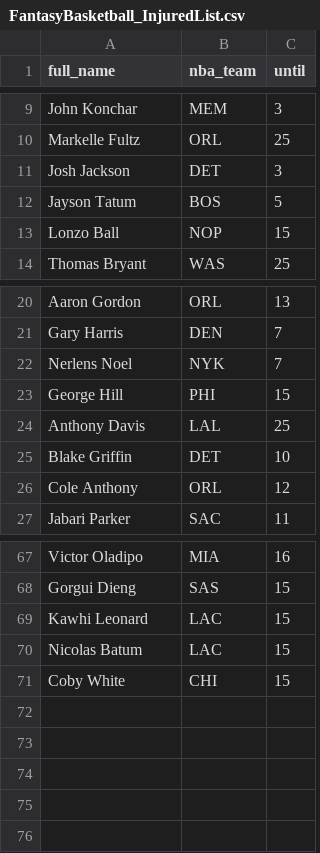
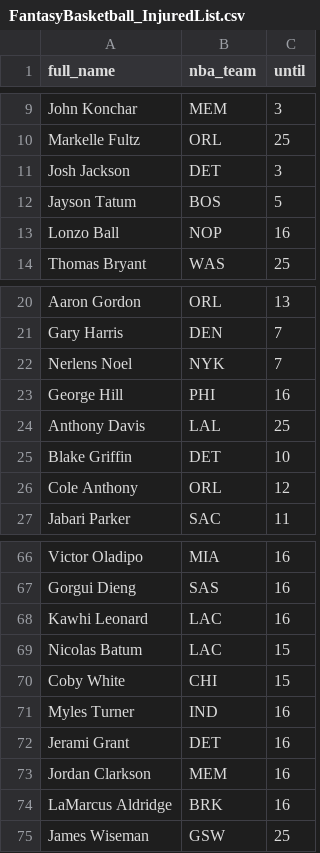
Before and after one commit to tefirman/FantasySports, a CSV file: FantasyBasketball_InjuredList.csv, drawn as a sheet; only a part is shown, gaps mark what is left out; addresses are those after the commit; the diff covers the shown part only; the diff names each change by its address in the sheet, - before the commit and + after, or states it on an @@ line.

```diff
--- a/FantasyBasketball_InjuredList.csv
+++ b/FantasyBasketball_InjuredList.csv
-C13 (until): 15
+C13 (until): 16
-C23 (until): 15
+C23 (until): 16
-C67:C68 (until): 15
+C67:C68 (until): 16
+row 71: Myles Turner | IND | 16
+row 72: Jerami Grant | DET | 16
+row 73: Jordan Clarkson | MEM | 16
+row 74: LaMarcus Aldridge | BRK | 16
+row 75: James Wiseman | GSW | 25
```
Also changed, not shown: 1 removed row and 11 edited cells elsewhere in this file.
